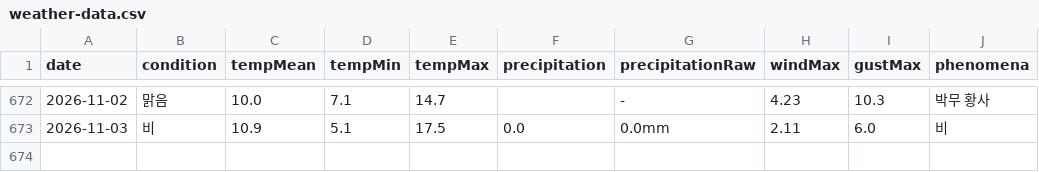
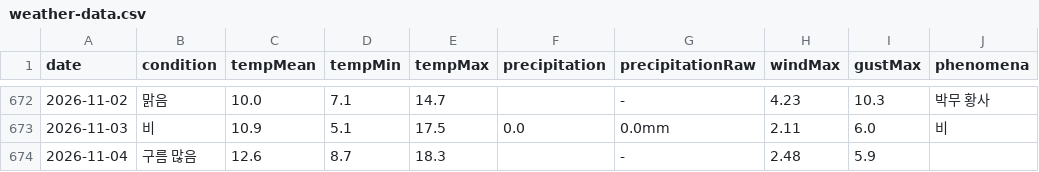
Before and after one commit to yejikim-tech/ikovox-store-insights, a CSV file: public/weather-data.csv, drawn as a sheet; only a part is shown, gaps mark what is left out.

```diff
--- a/public/weather-data.csv
+++ b/public/weather-data.csv
@@ -673 +673,2 @@
 2026-11-03,비,10.9,5.1,17.5,0.0,0.0mm,2.11,6.0,비
+2026-11-04,구름 많음,12.6,8.7,18.3,,-,2.48,5.9,
```
Also changed, not shown: public/channel-monthly-audit.csv, 15 other files.
